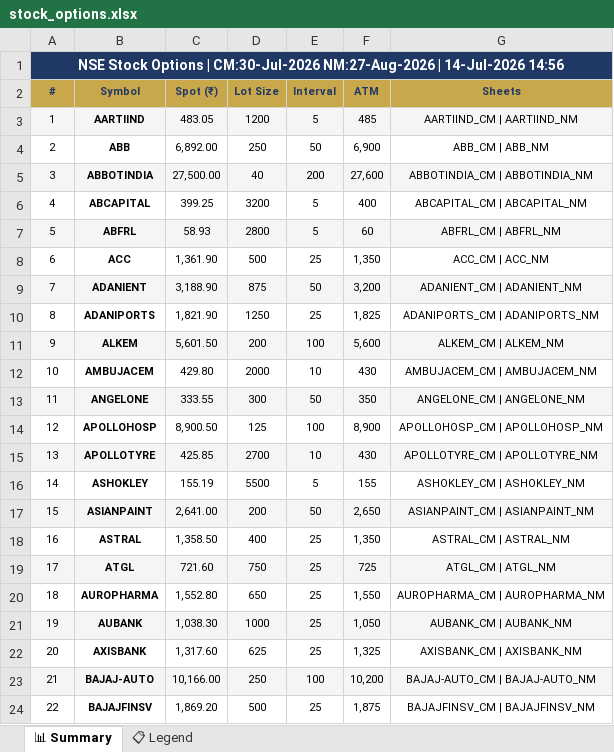
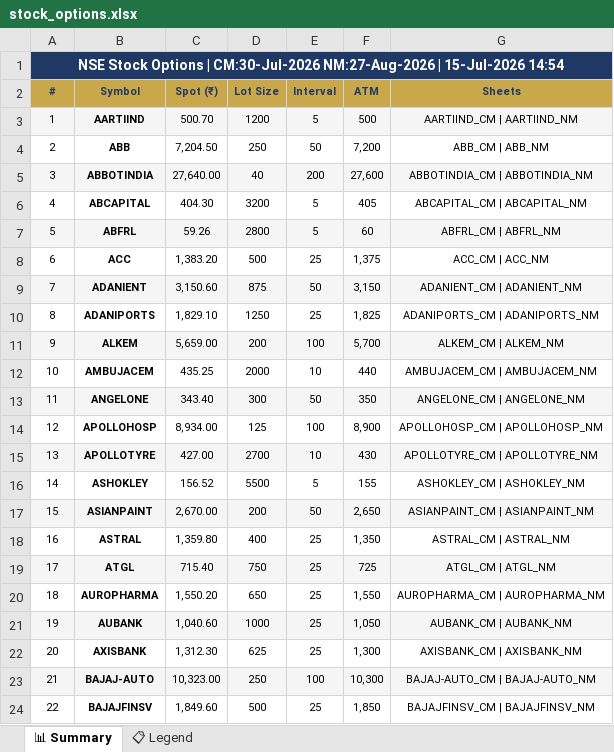
Before and after one commit to spurandhar0/nfo-options-tracker, an Excel workbook: data/stock_options.xlsx, sheet 📊 Summary, drawn as a sheet; only a part is shown; values as stored, in another font and other column widths than the file's, no borders; the diff covers the shown part only; the diff names each change by its address in the sheet, - before the commit and + after, or states it on an @@ line.

```diff
--- a/data/stock_options.xlsx (sheet 📊 Summary)
+++ b/data/stock_options.xlsx (sheet 📊 Summary)
-A1 (#): …NM:27-Aug-2026 | 14-Jul-2026 14:56
+A1 (#): …NM:27-Aug-2026 | 15-Jul-2026 14:54
-C3 (Spot (₹)): 483.05
+C3 (Spot (₹)): 500.70
-F3 (ATM): 485
+F3 (ATM): 500
-C4 (Spot (₹)): 6,892.00
+C4 (Spot (₹)): 7,204.50
-F4 (ATM): 6,900
+F4 (ATM): 7,200
-C5 (Spot (₹)): 27,500.00
+C5 (Spot (₹)): 27,640.00
-C6 (Spot (₹)): 399.25
+C6 (Spot (₹)): 404.30
-F6 (ATM): 400
+F6 (ATM): 405
-C7 (Spot (₹)): 58.93
+C7 (Spot (₹)): 59.26
-C8 (Spot (₹)): 1,361.90
+C8 (Spot (₹)): 1,383.20
-F8 (ATM): 1,350
+F8 (ATM): 1,375
-C9 (Spot (₹)): 3,188.90
+C9 (Spot (₹)): 3,150.60
-F9 (ATM): 3,200
+F9 (ATM): 3,150
-C10 (Spot (₹)): 1,821.90
+C10 (Spot (₹)): 1,829.10
-C11 (Spot (₹)): 5,601.50
+C11 (Spot (₹)): 5,659.00
-F11 (ATM): 5,600
+F11 (ATM): 5,700
-C12 (Spot (₹)): 429.80
+C12 (Spot (₹)): 435.25
-F12 (ATM): 430
+F12 (ATM): 440
-C13 (Spot (₹)): 333.55
+C13 (Spot (₹)): 343.40
-C14 (Spot (₹)): 8,900.50
+C14 (Spot (₹)): 8,934.00
-C15 (Spot (₹)): 425.85
+C15 (Spot (₹)): 427.00
-C16 (Spot (₹)): 155.19
+C16 (Spot (₹)): 156.52
-C17 (Spot (₹)): 2,641.00
+C17 (Spot (₹)): 2,670.00
-C18 (Spot (₹)): 1,358.50
+C18 (Spot (₹)): 1,359.80
-C19 (Spot (₹)): 721.60
+C19 (Spot (₹)): 715.40
-C20 (Spot (₹)): 1,552.80
+C20 (Spot (₹)): 1,550.20
-C21 (Spot (₹)): 1,038.30
+C21 (Spot (₹)): 1,040.60
-C22 (Spot (₹)): 1,317.60
+C22 (Spot (₹)): 1,312.30
-F22 (ATM): 1,325
+F22 (ATM): 1,300
-C23 (Spot (₹)): 10,166.00
+C23 (Spot (₹)): 10,323.00
-F23 (ATM): 10,200
+F23 (ATM): 10,300
-C24 (Spot (₹)): 1,869.20
+C24 (Spot (₹)): 1,849.60
-F24 (ATM): 1,875
+F24 (ATM): 1,850
```
Also changed, not shown: 199 edited cells elsewhere in this sheet, 1 other file.
